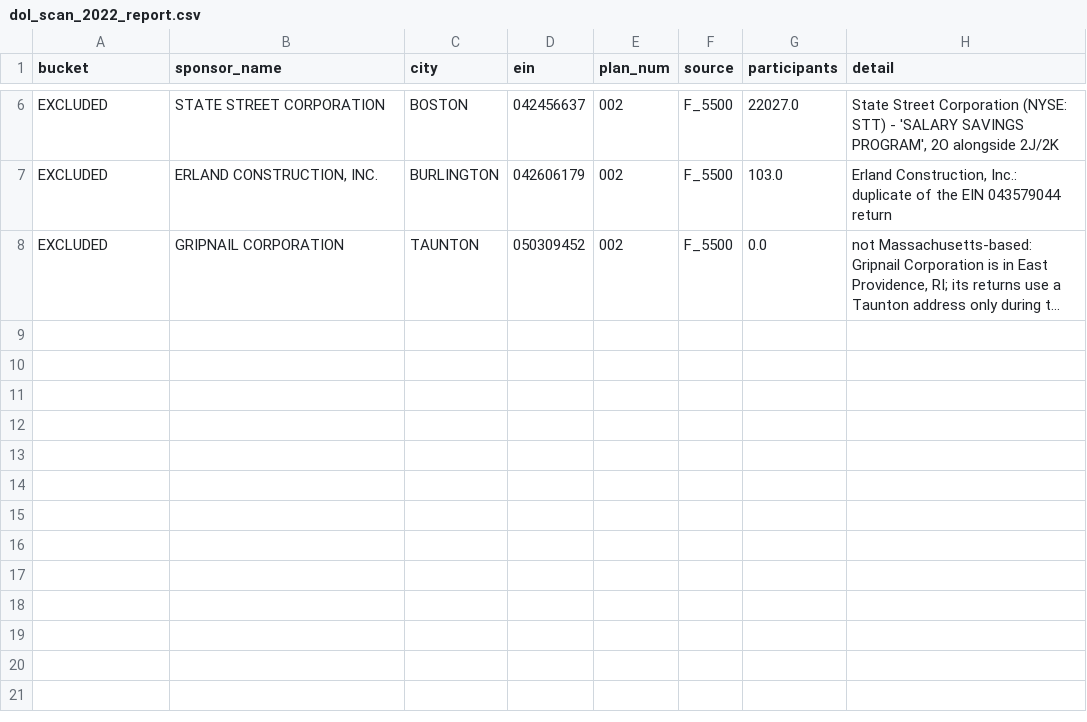
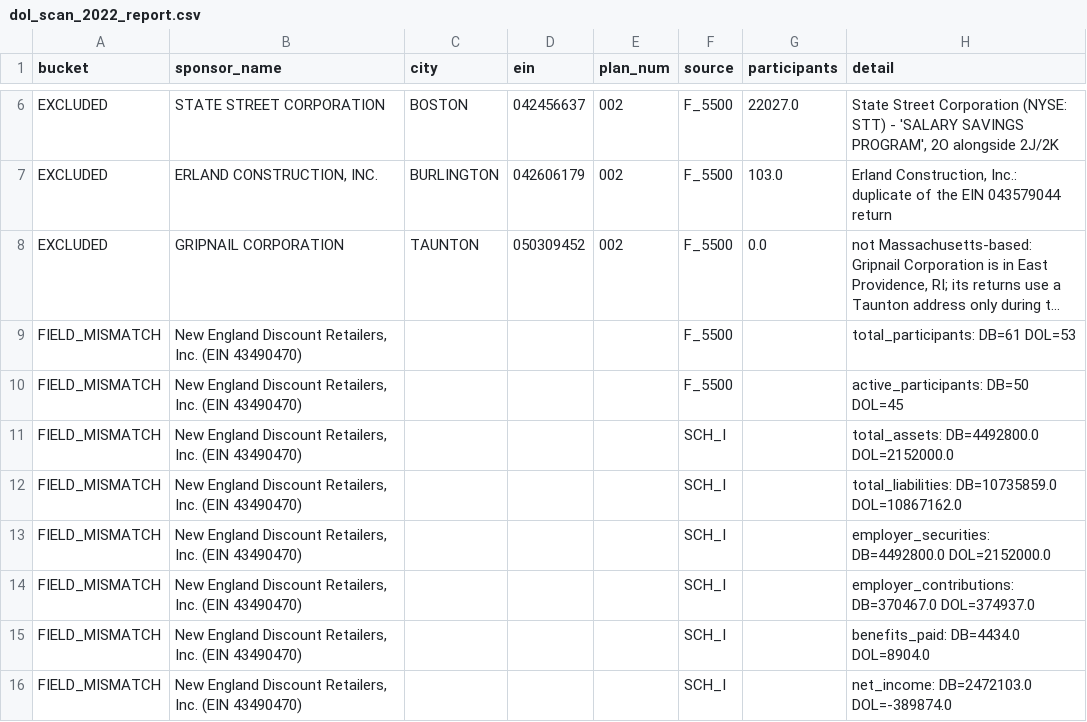
Before and after one commit to jromanul/MAesopdashboard, a CSV file: dol_scan_2022_report.csv, drawn as a sheet; only a part is shown, gaps mark what is left out; long unchanged cells end in …; the diff names each change by its address in the sheet, - before the commit and + after, or states it on an @@ line.

```diff
--- a/dol_scan_2022_report.csv
+++ b/dol_scan_2022_report.csv
+row 9: FIELD_MISMATCH | New England Discount Retailers, Inc. (EIN 43490470) |  |  |  | F_5500 |  | total_participants: DB=61 DOL=53
+row 10: FIELD_MISMATCH | New England Discount Retailers, Inc. (EIN 43490470) |  |  |  | F_5500 |  | active_participants: DB=50 DOL=45
+row 11: FIELD_MISMATCH | New England Discount Retailers, Inc. (EIN 43490470) |  |  |  | SCH_I |  | total_assets: DB=4492800.0 DOL=2152000.0
+row 12: FIELD_MISMATCH | New England Discount Retailers, Inc. (EIN 43490470) |  |  |  | SCH_I |  | total_liabilities: DB=10735859.0 DOL=10867162.0
+row 13: FIELD_MISMATCH | New England Discount Retailers, Inc. (EIN 43490470) |  |  |  | SCH_I |  | employer_securities: DB=4492800.0 DOL=2152000.0
+row 14: FIELD_MISMATCH | New England Discount Retailers, Inc. (EIN 43490470) |  |  |  | SCH_I |  | employer_contributions: DB=370467.0 DOL=374937.0
+row 15: FIELD_MISMATCH | New England Discount Retailers, Inc. (EIN 43490470) |  |  |  | SCH_I |  | benefits_paid: DB=4434.0 DOL=8904.0
+row 16: FIELD_MISMATCH | New England Discount Retailers, Inc. (EIN 43490470) |  |  |  | SCH_I |  | net_income: DB=2472103.0 DOL=-389874.0
```
